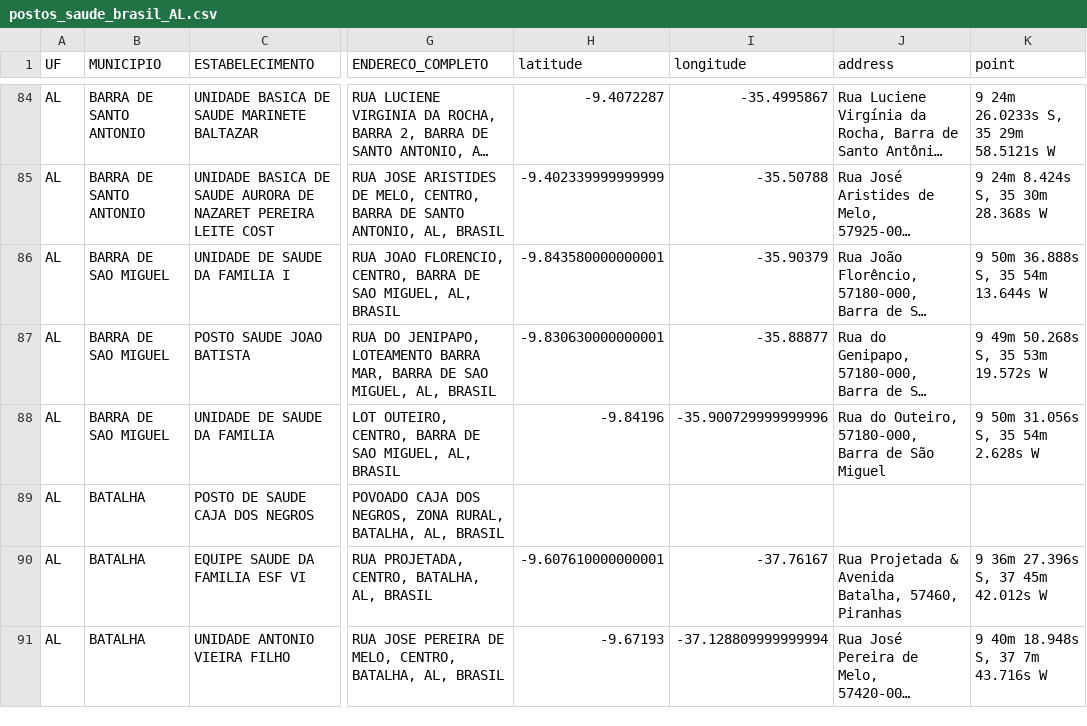
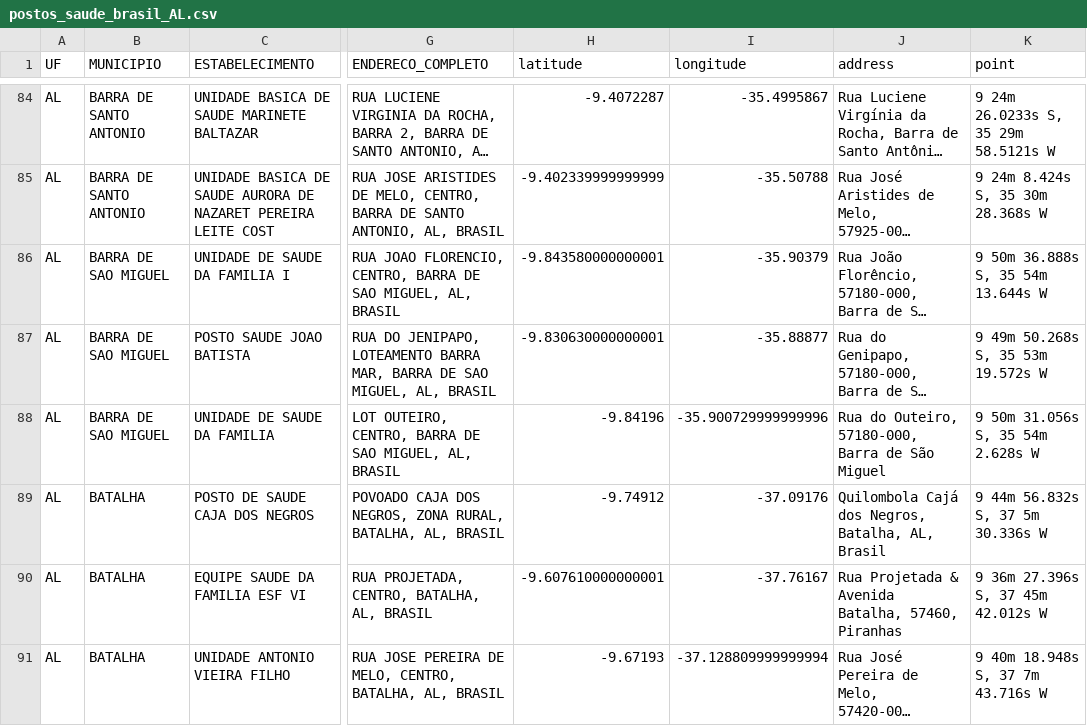
Before and after one commit to univesp-projeto-integrador-3/info_vacinas, a CSV file: notebooks/postos_por_uf/postos_saude_brasil_AL.csv, drawn as a sheet; only a part is shown, gaps mark what is left out; long unchanged cells end in …; the diff covers the shown part only; the diff names each change by its address in the sheet, - before the commit and + after, or states it on an @@ line.

```diff
--- a/notebooks/postos_por_uf/postos_saude_brasil_AL.csv
+++ b/notebooks/postos_por_uf/postos_saude_brasil_AL.csv
-H89 (latitude): (empty)
+H89 (latitude): -9.74912
-I89 (longitude): (empty)
+I89 (longitude): -37.09176
-J89 (address): (empty)
+J89 (address): Quilombola Cajá dos Negros, Batalha, AL, Brasil
-K89 (point): (empty)
+K89 (point): 9 44m 56.832s S, 37 5m 30.336s W
```
Also changed, not shown: 80 edited cells elsewhere in this file, notebooks/postos_por_uf/postos_saude_brasil_AC.csv, notebooks/postos_por_uf/postos_saude_brasil_BA.csv, 2 other files.
